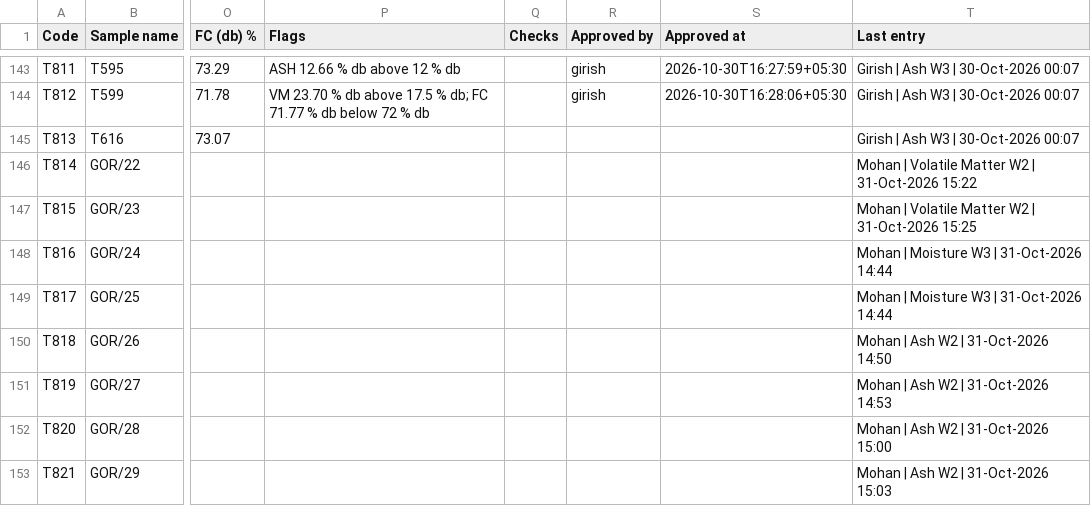
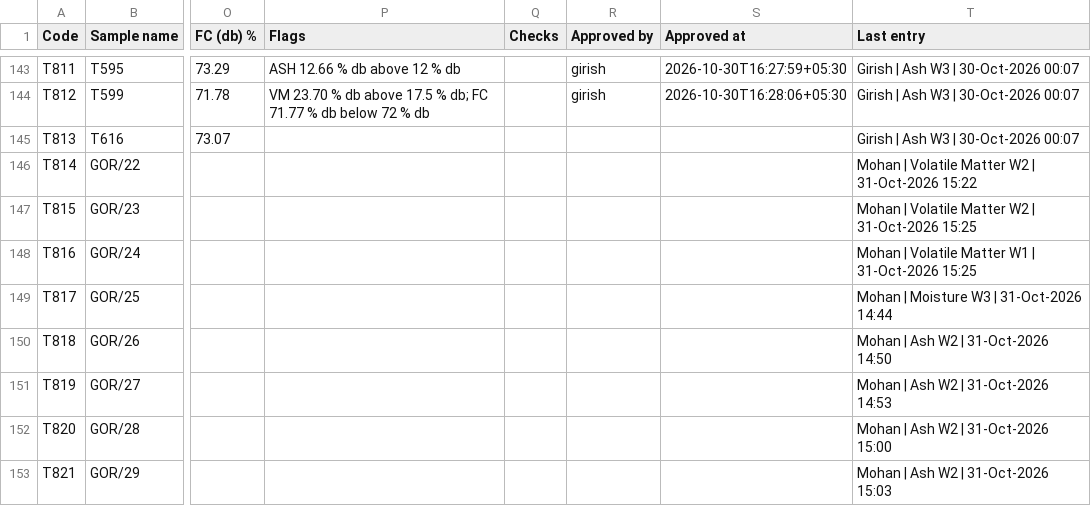
Before and after one commit to girish-vastrakar/weighing_data_QR, a CSV file: results.csv, drawn as a sheet; only a part is shown, gaps mark what is left out; the diff names each change by its address in the sheet, - before the commit and + after, or states it on an @@ line.

```diff
--- a/results.csv
+++ b/results.csv
-T148 (Last entry): Mohan | Moisture W3 | 31-Oct-2026 14:44
+T148 (Last entry): Mohan | Volatile Matter W1 | 31-Oct-2026 15:25
```
Also changed, not shown: 1 other file.
